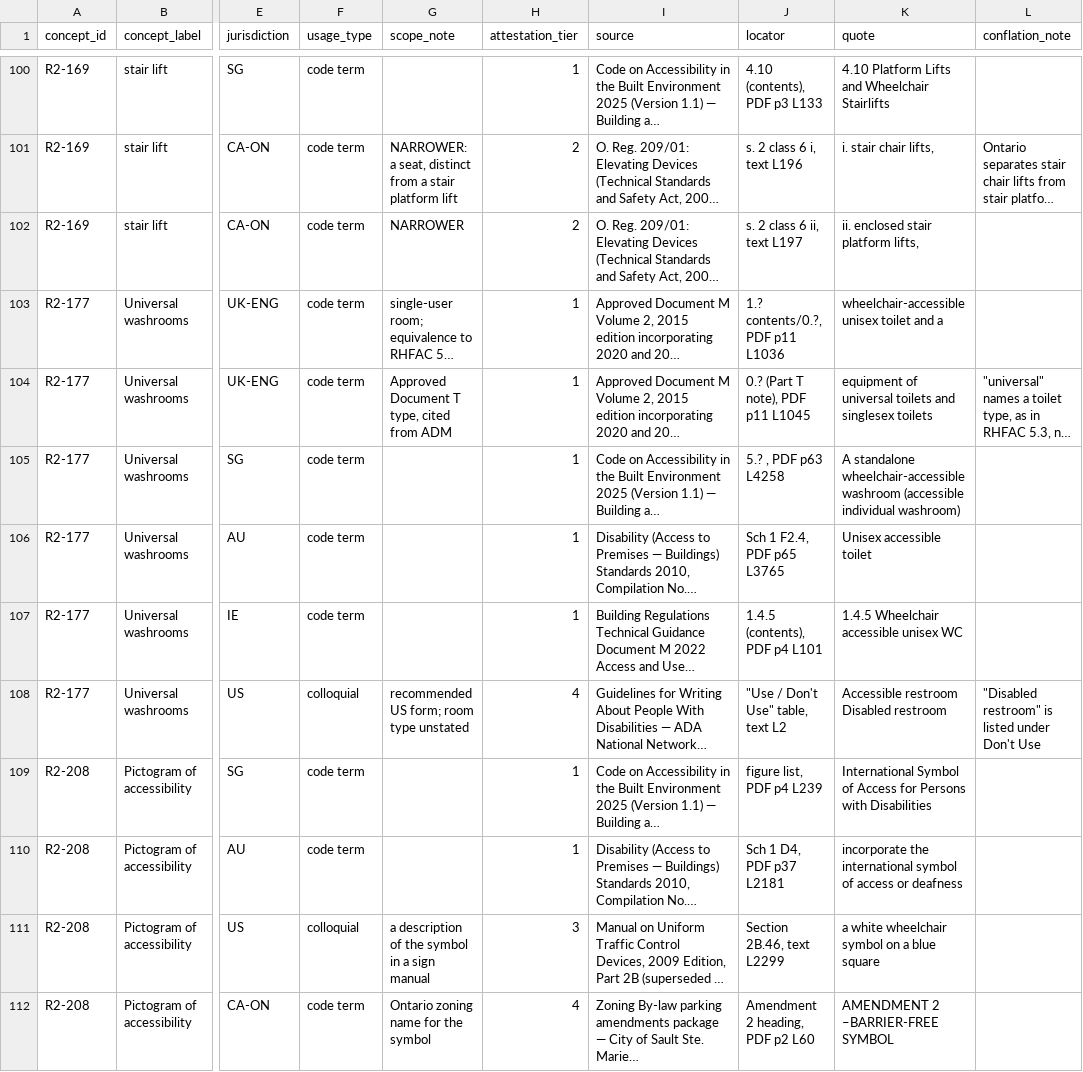
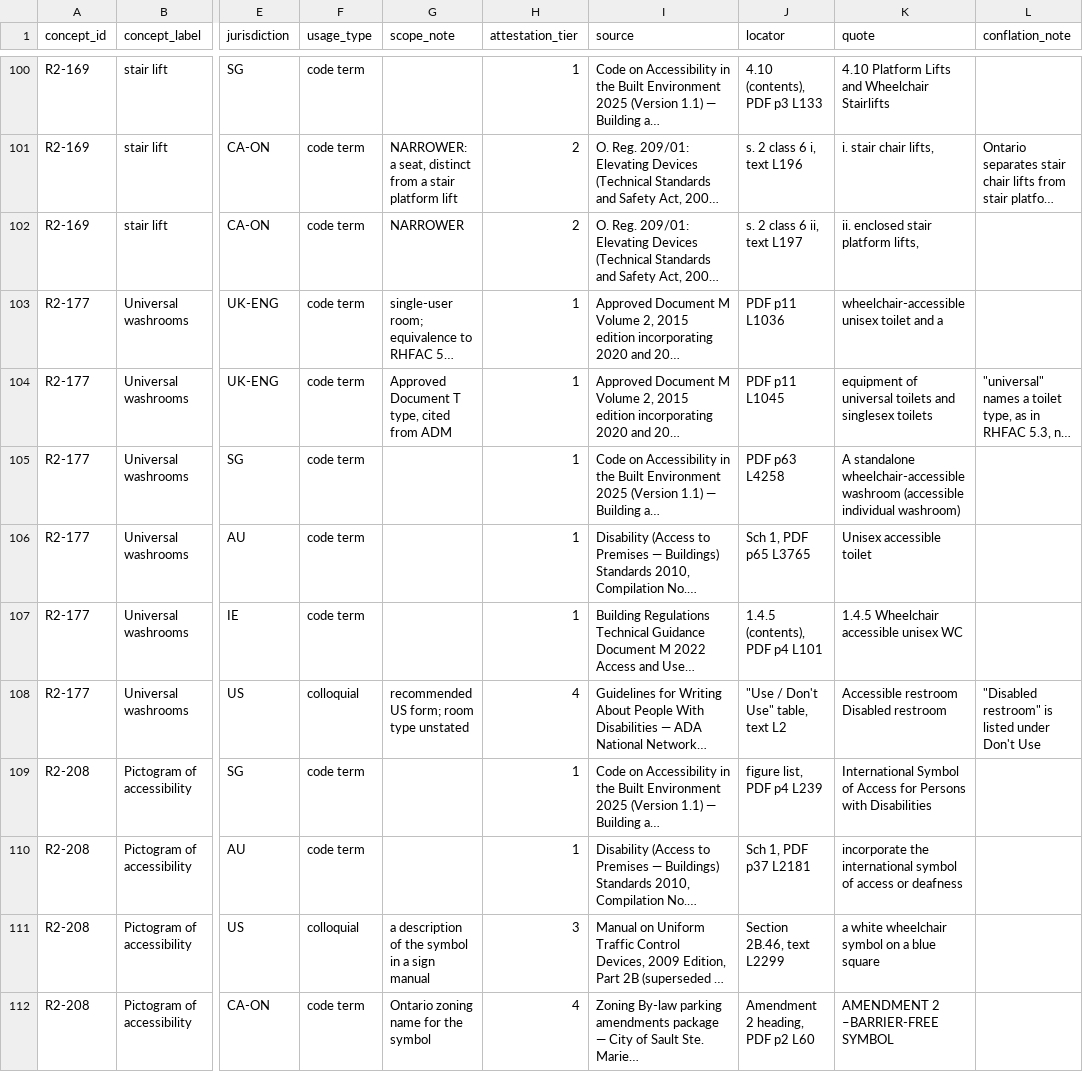
Before and after one commit to jordanelias/guidebook, a TSV file: scratchpad/session_2026-11-06-base-vocabulary-review/terminology-pass/EN-VARIANTS/equivalents.tsv, drawn as a sheet; only a part is shown, gaps mark what is left out; long unchanged cells end in …; the diff covers the shown part only; the diff names each change by its address in the sheet, - before the commit and + after, or states it on an @@ line.

```diff
--- a/scratchpad/session_2026-11-06-base-vocabulary-review/terminology-pass/EN-VARIANTS/equivalents.tsv
+++ b/scratchpad/session_2026-11-06-base-vocabulary-review/terminology-pass/EN-VARIANTS/equivalents.tsv
-J103 (locator): 1.? contents/0.?, PDF p11 L1036
+J103 (locator): PDF p11 L1036
-J104 (locator): 0.? (Part T note), PDF p11 L1045
+J104 (locator): PDF p11 L1045
-J105 (locator): 5.? , PDF p63 L4258
+J105 (locator): PDF p63 L4258
-J106 (locator): Sch 1 F2.4, PDF p65 L3765
+J106 (locator): Sch 1, PDF p65 L3765
-J110 (locator): Sch 1 D4, PDF p37 L2181
+J110 (locator): Sch 1, PDF p37 L2181
```
Also changed, not shown: 20 edited cells elsewhere in this file, scratchpad/session_2026-11-06-base-vocabulary-review/terminology-pass/JA-JP/equivalents.tsv, 13 other files.
